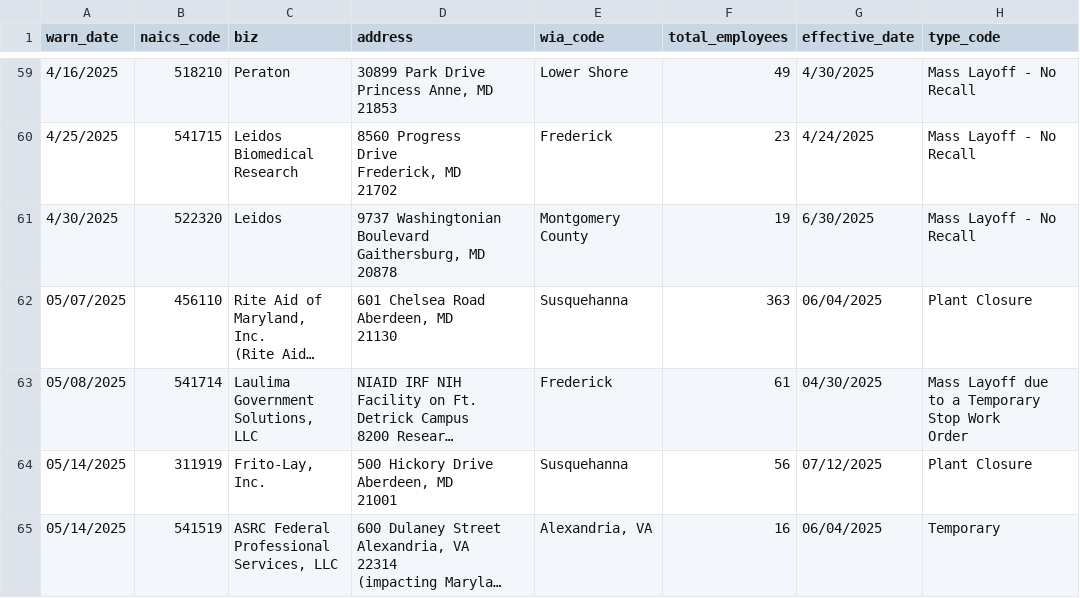
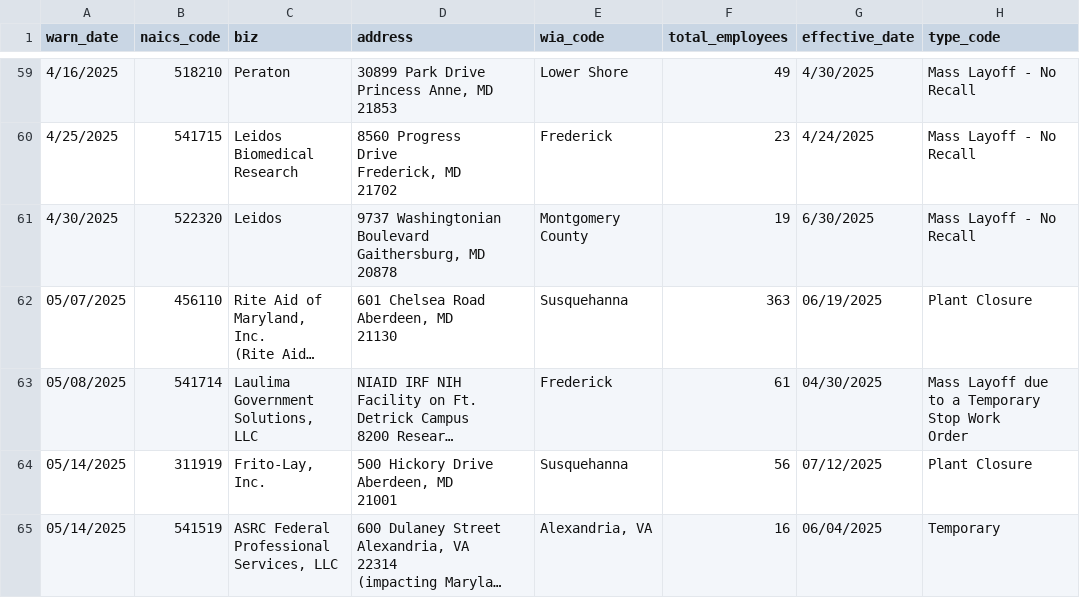
Before and after one commit to colleenodea/first-nicar-github-scraper, a CSV file: warn-data.csv, drawn as a sheet; only a part is shown, gaps mark what is left out; long unchanged cells end in …; the diff names each change by its address in the sheet, - before the commit and + after, or states it on an @@ line.

```diff
--- a/warn-data.csv
+++ b/warn-data.csv
-G62 (effective_date): 06/04/2025
+G62 (effective_date): 06/19/2025
```
